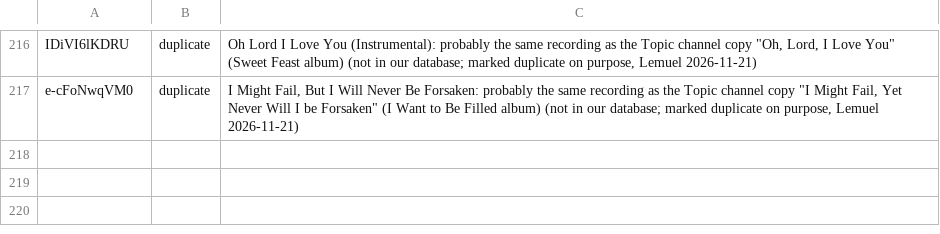
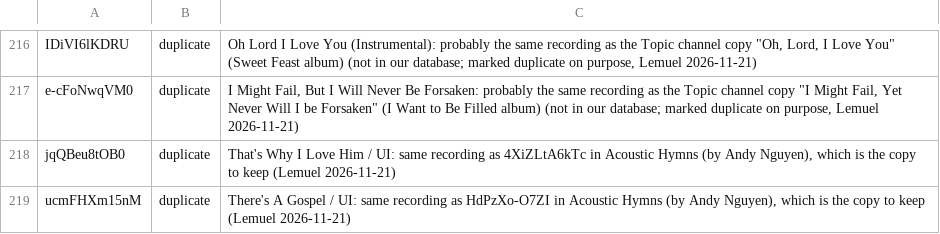
Before and after one commit to lemuelinchrist/hymnsforandroid, a TSV file: tools/youtube-monitor/josephs_known.tsv, drawn as a sheet; only a part is shown, gaps mark what is left out.

```diff
--- a/tools/youtube-monitor/josephs_known.tsv
+++ b/tools/youtube-monitor/josephs_known.tsv
@@ -217 +217,3 @@ IDiVI6lKDRU	duplicate	Oh Lord I Love You (Instrumental): probably the same recor
 e-cFoNwqVM0	duplicate	I Might Fail, But I Will Never Be Forsaken: probably the same recording as the Topic channel copy "I Might Fail, Yet Never Will I be Forsaken" (I Want to Be Filled album) (not in our database; marked duplicate on purpose, Lemuel 2026-11-21)
+jqQBeu8tOB0	duplicate	That's Why I Love Him / UI: same recording as 4XiZLtA6kTc in Acoustic Hymns (by Andy Nguyen), which is the copy to keep (Lemuel 2026-11-21)
+ucmFHXm15nM	duplicate	There's A Gospel / UI: same recording as HdPzXo-O7ZI in Acoustic Hymns (by Andy Nguyen), which is the copy to keep (Lemuel 2026-11-21)
```
Also changed, not shown: tools/youtube-monitor/recordings.tsv.
